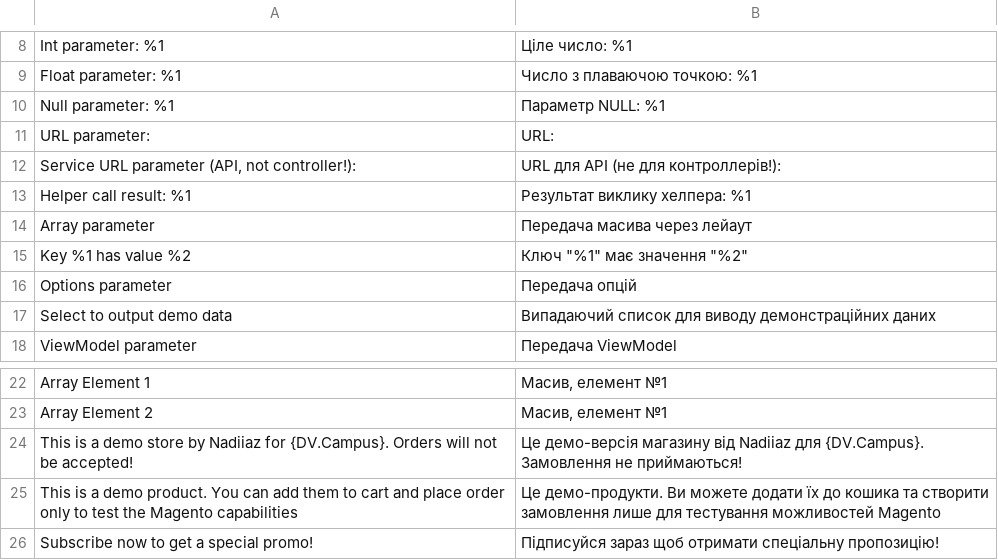
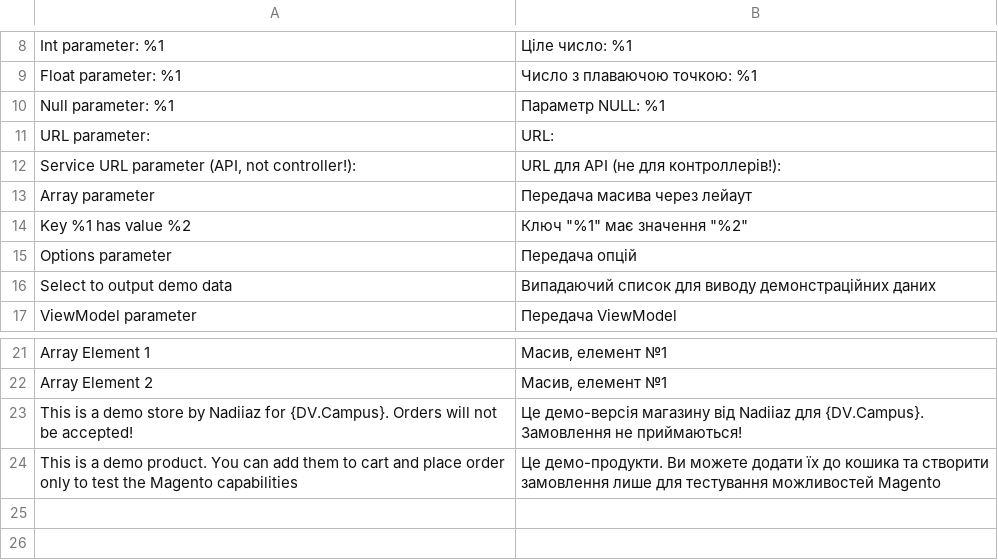
Before and after one commit to NadiiaZlobynets/nadiia-zlobynets-magento, a CSV file: app/code/Nadiiaz/LayoutDebug/i18n/uk_UA.csv, drawn as a sheet; only a part is shown, gaps mark what is left out.

```diff
--- a/app/code/Nadiiaz/LayoutDebug/i18n/uk_UA.csv
+++ b/app/code/Nadiiaz/LayoutDebug/i18n/uk_UA.csv
@@ -12,3 +12,2 @@
 "Service URL parameter (API, not controller!):","URL для API (не для контроллерів!):"
-"Helper call result: %1","Результат виклику хелпера: %1"
 "Array parameter","Передача масива через лейаут"
@@ -25,2 +24 @@
 "This is a demo product. You can add them to cart and place order only to test the Magento capabilities","Це демо-продукти. Ви можете додати їх до кошика та створити замовлення лише для тестування можливостей Magento"
-"Subscribe now to get a special promo!","Підписуйся зараз щоб отримати спеціальну пропозицію!"
```
Also changed, not shown: app/code/Nadiiaz/LayoutDebug/i18n/en_US.csv, 11 other files.
